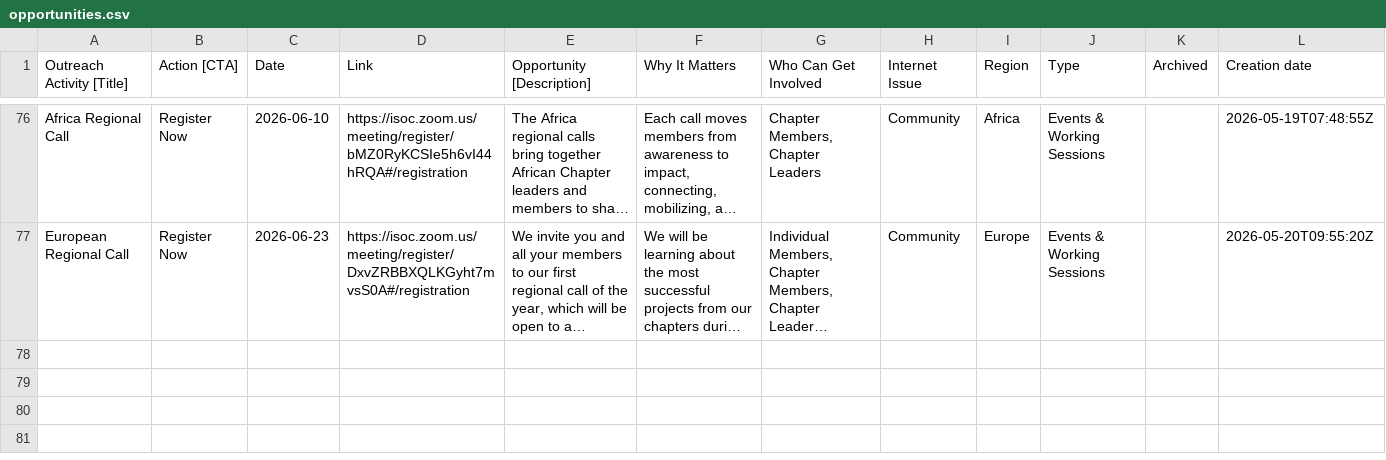
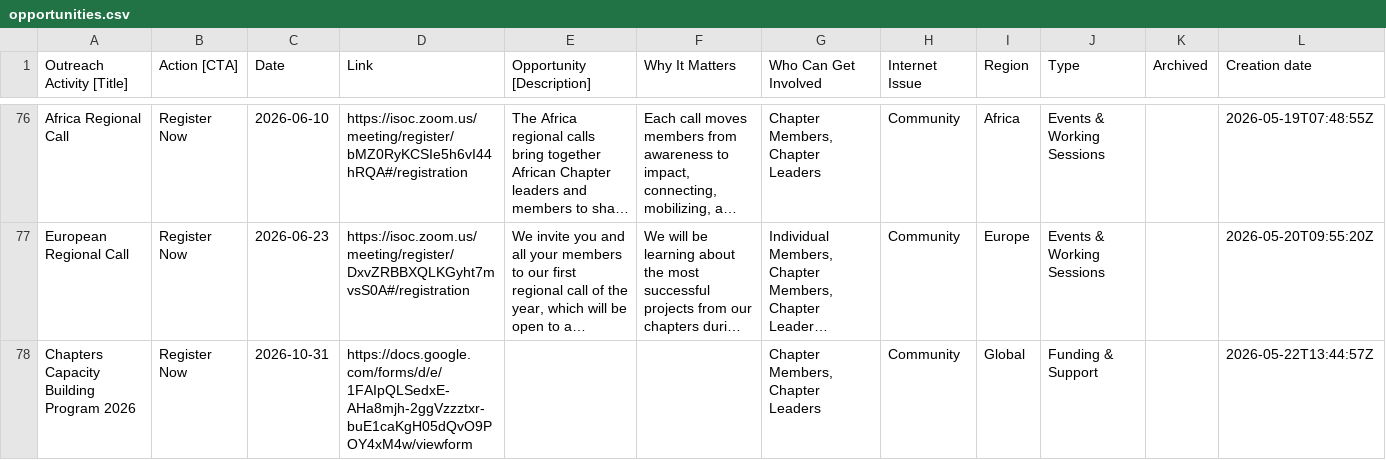
Before and after one commit to InternetSociety/community-opportunities, a CSV file: data/opportunities.csv, drawn as a sheet; only a part is shown, gaps mark what is left out; long unchanged cells end in …; the diff names each change by its address in the sheet, - before the commit and + after, or states it on an @@ line.

```diff
--- a/data/opportunities.csv
+++ b/data/opportunities.csv
+row 78: Chapters Capacity Building Program 2026 | Register Now | 2026-10-31 | https://docs.google.com/forms/d/e/1FAIpQLSedxE-AHa8mjh-2ggVzzztxr-buE1caKgH05dQvO9POY4xM4w/viewform |  |  | Chapter Members, Chapter Leaders | Community | Global | Funding & Support |  | 2026-05-22T13:44:57Z
```
Also changed, not shown: 1 other file.
